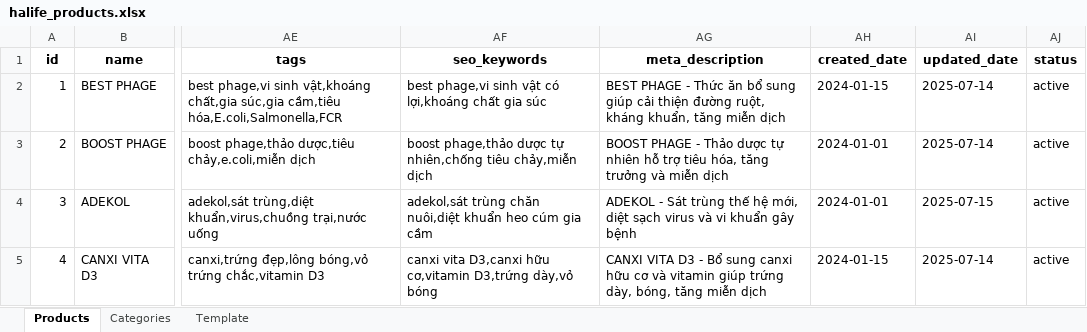
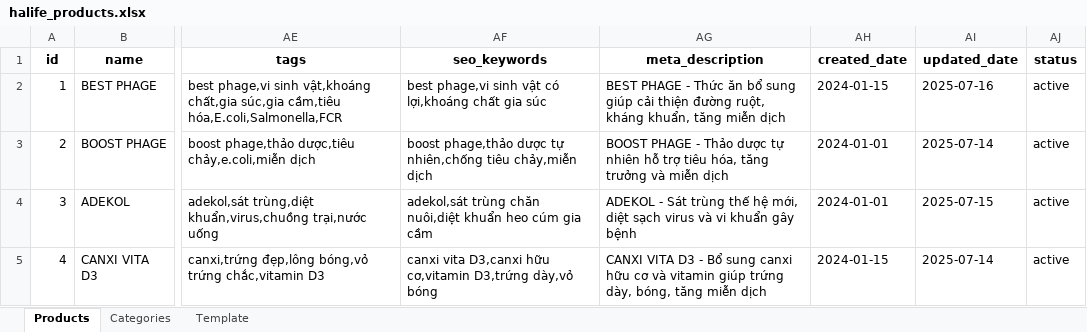
Before and after one commit to hachitubg/halife-website, an Excel workbook: public/data/halife_products.xlsx, sheet Products, drawn as a sheet; only a part is shown, gaps mark what is left out; values as stored, in another font and other column widths than the file's, no borders; the diff names each change by its address in the sheet, - before the commit and + after, or states it on an @@ line.

```diff
--- a/public/data/halife_products.xlsx (sheet Products)
+++ b/public/data/halife_products.xlsx (sheet Products)
-AI2 (updated_date): 2025-07-14
+AI2 (updated_date): 2025-07-16
```
Also changed, not shown: 4 other files.
